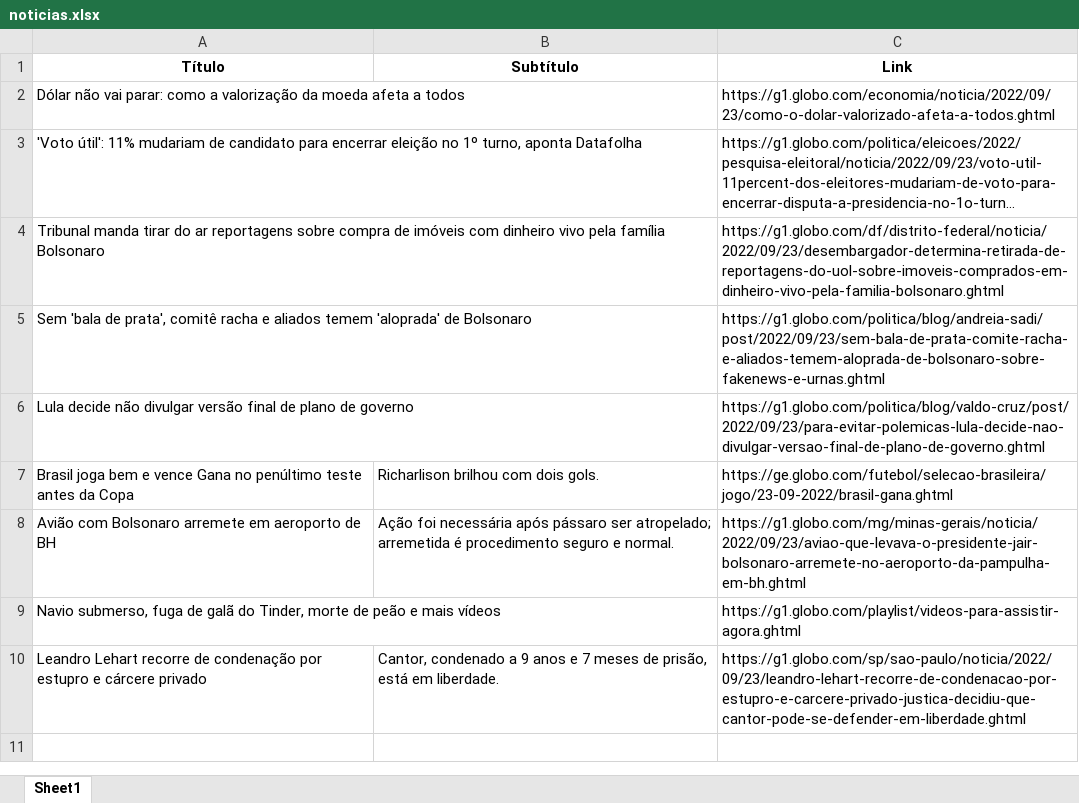
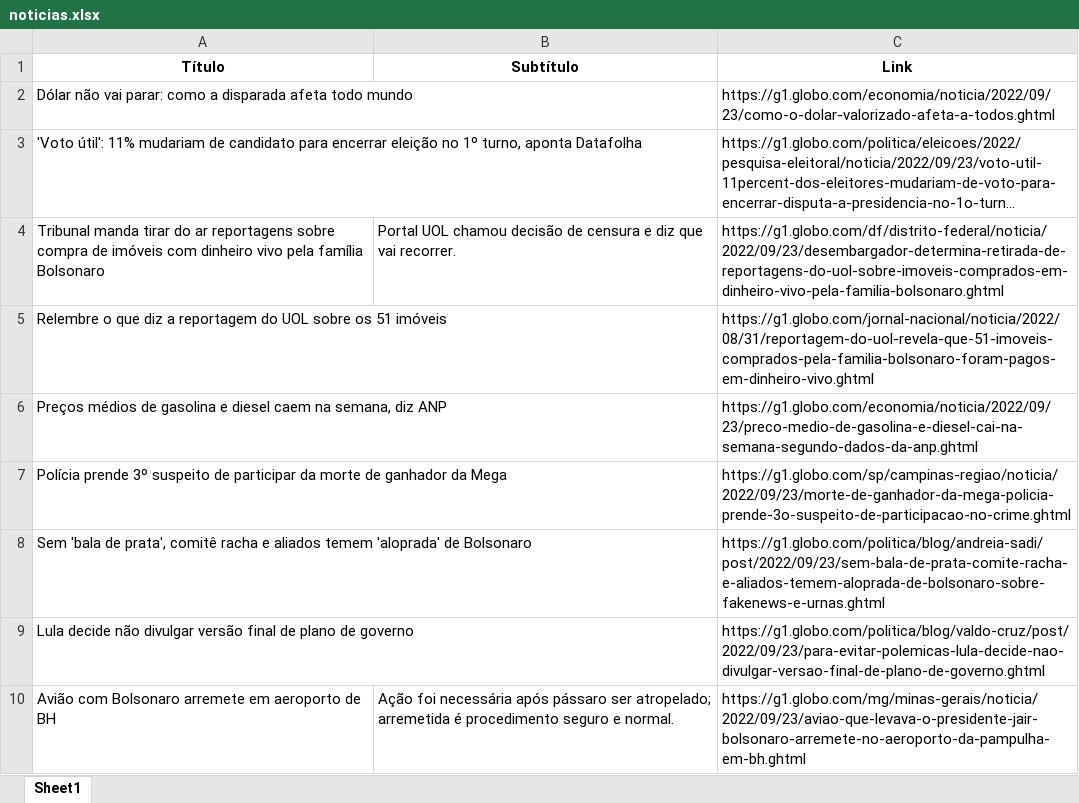
Before and after one commit to guiworldtv2/testeando-publico, an Excel workbook: noticias.xlsx, sheet Sheet1, drawn as a sheet; long unchanged cells end in …; values as stored, in another font and other column widths than the file's, no borders; removed rows and columns are numbered as before the commit, all else as after; the diff names each change by its address in the sheet, - before the commit and + after, or states it on an @@ line.

```diff
--- a/noticias.xlsx (sheet Sheet1)
+++ b/noticias.xlsx (sheet Sheet1)
-A2 (Título): …como a valorização da moeda afeta a todos
+A2 (Título): …como a disparada afeta todo mundo
-B4 (Subtítulo): (empty)
+B4 (Subtítulo): Portal UOL chamou decisão de censura e diz que vai recorrer.
+row 5: Relembre o que diz a reportagem do UOL sobre os 51 imóveis |  | https://g1.globo.com/jornal-nacional/noticia/2022/08/31/reportagem-do-uol-revela-que-51-imoveis-comprados-pela-familia-bolsonaro-foram-pagos-em-dinheiro-vivo.ghtml
+row 6: Preços médios de gasolina e diesel caem na semana, diz ANP |  | https://g1.globo.com/economia/noticia/2022/09/23/preco-medio-de-gasolina-e-diesel-cai-na-semana-segundo-dados-da-anp.ghtml
+row 7: Polícia prende 3º suspeito de participar da morte de ganhador da Mega |  | https://g1.globo.com/sp/campinas-regiao/noticia/2022/09/23/morte-de-ganhador-da-mega-policia-prende-3o-suspeito-de-participacao-no-crime.ghtml
-row 7: Brasil joga bem e vence Gana no penúltimo teste antes da Copa | Richarlison brilhou com dois gols. | https://ge.globo.com/futebol/selecao-brasileira/jogo/23-09-2022/brasil-gana.ghtml
-row 9: Navio submerso, fuga de galã do Tinder, morte de peão e mais vídeos |  | https://g1.globo.com/playlist/videos-para-assistir-agora.ghtml
-row 10: Leandro Lehart recorre de condenação por estupro e cárcere privado | Cantor, condenado a 9 anos e 7 meses de prisão, está em liberdade. | https://g1.globo.com/sp/sao-paulo/noticia/2022/09/23/leandro-lehart-recorre-de-condenacao-por-estupro-e-carcere-privado-justica-decidiu-que-cantor-pode-se-defender-em-liberdade.ghtml
```
